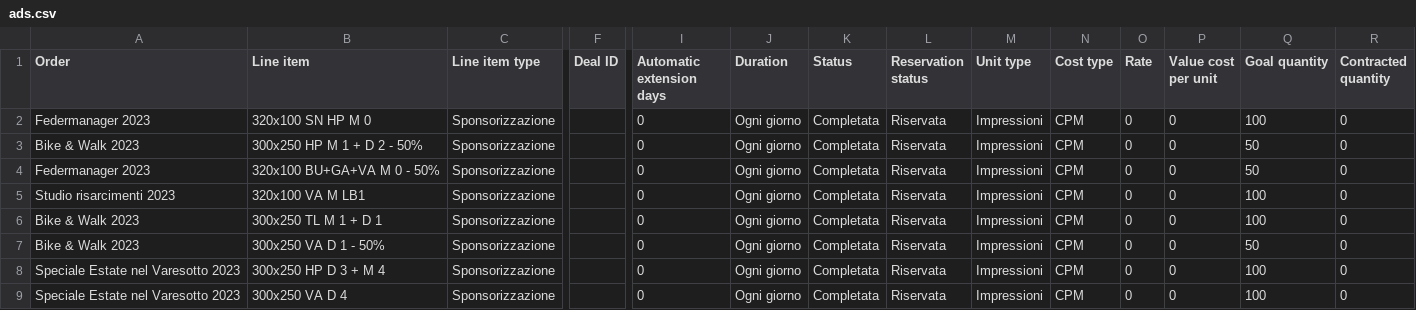
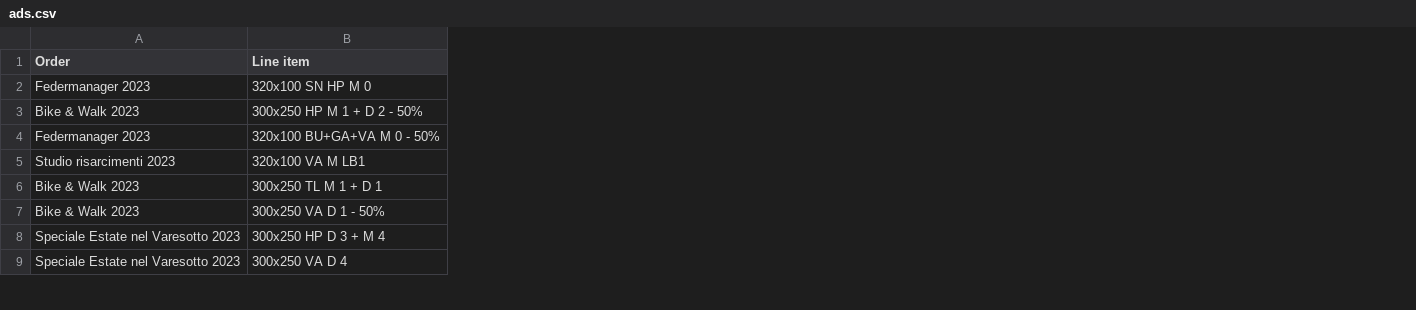
Before and after one commit to alexrah/intro-python3, a CSV file: data/ads.csv, drawn as a sheet; only a part is shown, gaps mark what is left out; the diff covers the shown part only; the diff names each change by its address in the sheet, - before the commit and + after, or states it on an @@ line.

```diff
--- a/data/ads.csv
+++ b/data/ads.csv
-column C (Line item type), rows 2-9: all Sponsorizzazione
-column F (Deal ID), empty
-column I (Automatic extension days), rows 2-9: all 0
-column J (Duration), rows 2-9: all Ogni giorno
-column K (Status), rows 2-9: all Completata
-column L (Reservation status), rows 2-9: all Riservata
-column M (Unit type), rows 2-9: all Impressioni
-column N (Cost type), rows 2-9: all CPM
-column O (Rate), rows 2-9: all 0
-column P (Value cost per unit), rows 2-9: all 0
-column Q (Goal quantity), rows 2-9: 100 | 50 | 50 | 100 | 100 | 50 | 100 | 100
-column R (Contracted quantity), rows 2-9: all 0
```
Also changed, not shown: 16 removed columns elsewhere in this file, 2 other files.
